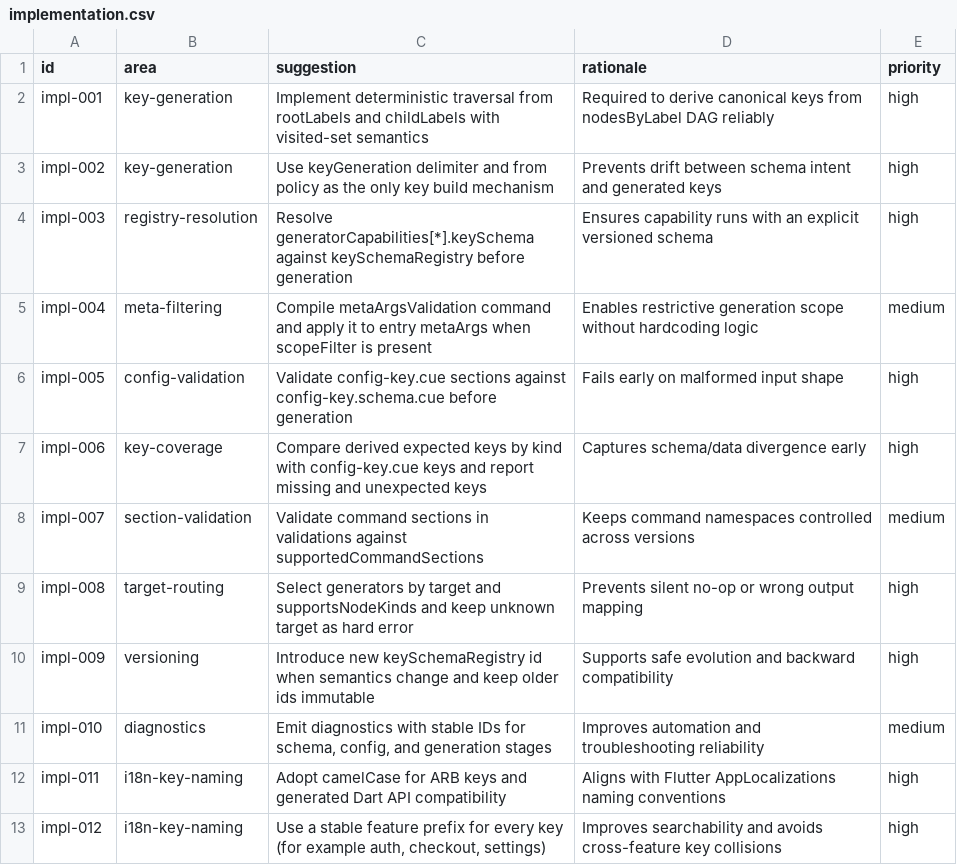
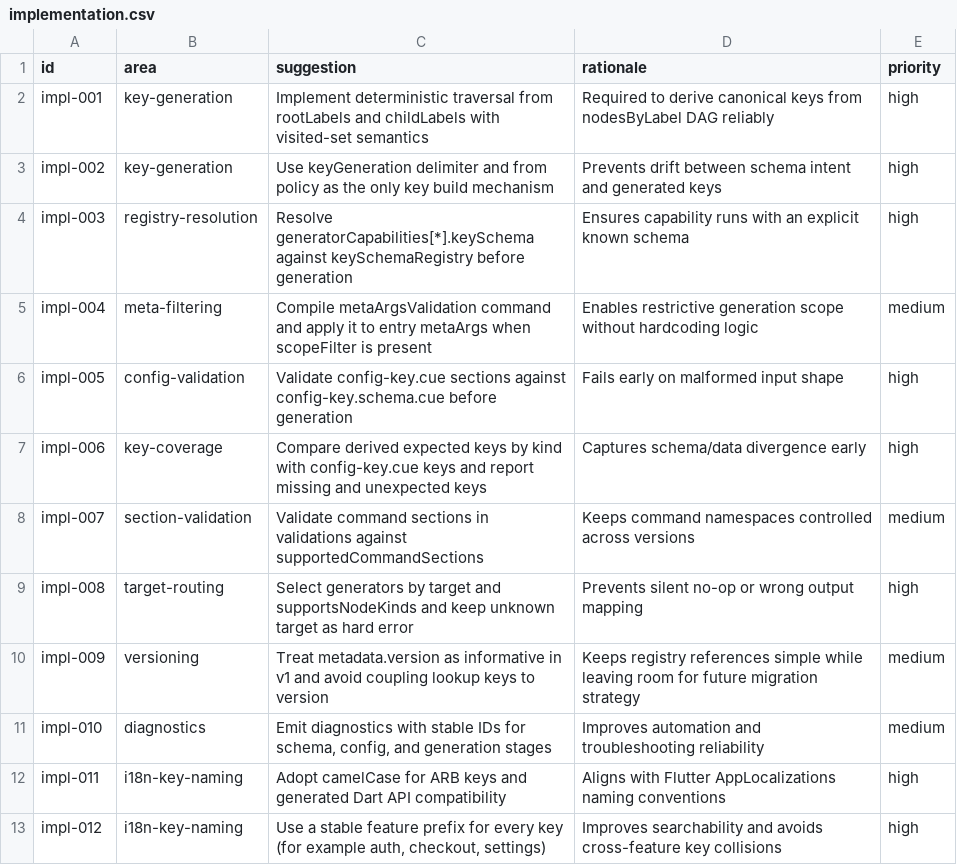
Before and after one commit to flarebyte/ash-splash-norn, a CSV file: doc/design-meta/examples/other/implementation.csv, drawn as a sheet; only a part is shown.

Commit message:
Simplify management of version

```diff
--- a/doc/design-meta/examples/other/implementation.csv
+++ b/doc/design-meta/examples/other/implementation.csv
@@ -3,3 +3,3 @@ impl-001,key-generation,"Implement deterministic traversal from rootLabels and c
 impl-002,key-generation,"Use keyGeneration delimiter and from policy as the only key build mechanism","Prevents drift between schema intent and generated keys",high
-impl-003,registry-resolution,"Resolve generatorCapabilities[*].keySchema against keySchemaRegistry before generation","Ensures capability runs with an explicit versioned schema",high
+impl-003,registry-resolution,"Resolve generatorCapabilities[*].keySchema against keySchemaRegistry before generation","Ensures capability runs with an explicit known schema",high
 impl-004,meta-filtering,"Compile metaArgsValidation command and apply it to entry metaArgs when scopeFilter is present","Enables restrictive generation scope without hardcoding logic",medium
@@ -9,3 +9,3 @@ impl-007,section-validation,"Validate command sections in validations against su
 impl-008,target-routing,"Select generators by target and supportsNodeKinds and keep unknown target as hard error","Prevents silent no-op or wrong output mapping",high
-impl-009,versioning,"Introduce new keySchemaRegistry id when semantics change and keep older ids immutable","Supports safe evolution and backward compatibility",high
+impl-009,versioning,"Treat metadata.version as informative in v1 and avoid coupling lookup keys to version","Keeps registry references simple while leaving room for future migration strategy",medium
 impl-010,diagnostics,"Emit diagnostics with stable IDs for schema, config, and generation stages","Improves automation and troubleshooting reliability",medium
```
Also changed, not shown: 3 other files.
